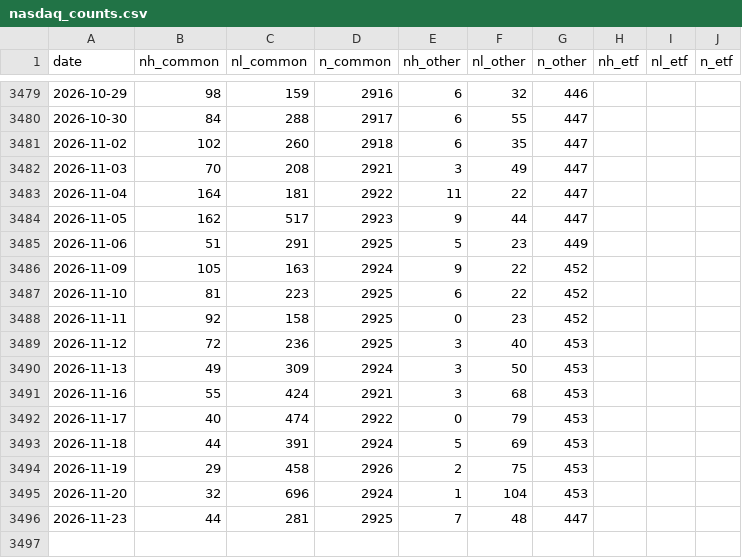
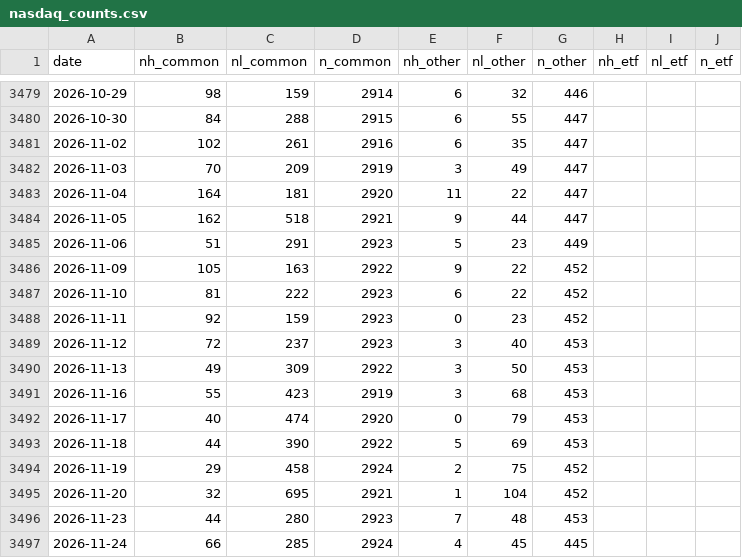
Before and after one commit to shashankrboppidi2/semis-screener, a CSV file: results/breadth/nasdaq_counts.csv, drawn as a sheet; only a part is shown, gaps mark what is left out; the diff covers the shown part only.

```diff
--- a/results/breadth/nasdaq_counts.csv
+++ b/results/breadth/nasdaq_counts.csv
@@ -3479,18 +3479,19 @@ date,nh_common,nl_common,n_common,nh_other,nl_other,n_other,nh_etf,nl_etf,n_etf
-2026-10-29,98,159,2916,6,32,446,,,
-2026-10-30,84,288,2917,6,55,447,,,
-2026-11-02,102,260,2918,6,35,447,,,
-2026-11-03,70,208,2921,3,49,447,,,
-2026-11-04,164,181,2922,11,22,447,,,
-2026-11-05,162,517,2923,9,44,447,,,
-2026-11-06,51,291,2925,5,23,449,,,
-2026-11-09,105,163,2924,9,22,452,,,
-2026-11-10,81,223,2925,6,22,452,,,
-2026-11-11,92,158,2925,0,23,452,,,
-2026-11-12,72,236,2925,3,40,453,,,
-2026-11-13,49,309,2924,3,50,453,,,
-2026-11-16,55,424,2921,3,68,453,,,
-2026-11-17,40,474,2922,0,79,453,,,
-2026-11-18,44,391,2924,5,69,453,,,
-2026-11-19,29,458,2926,2,75,453,,,
-2026-11-20,32,696,2924,1,104,453,,,
-2026-11-23,44,281,2925,7,48,447,,,
+2026-10-29,98,159,2914,6,32,446,,,
+2026-10-30,84,288,2915,6,55,447,,,
+2026-11-02,102,261,2916,6,35,447,,,
+2026-11-03,70,209,2919,3,49,447,,,
+2026-11-04,164,181,2920,11,22,447,,,
+2026-11-05,162,518,2921,9,44,447,,,
+2026-11-06,51,291,2923,5,23,449,,,
+2026-11-09,105,163,2922,9,22,452,,,
+2026-11-10,81,222,2923,6,22,452,,,
+2026-11-11,92,159,2923,0,23,452,,,
+2026-11-12,72,237,2923,3,40,453,,,
+2026-11-13,49,309,2922,3,50,453,,,
+2026-11-16,55,423,2919,3,68,453,,,
+2026-11-17,40,474,2920,0,79,453,,,
+2026-11-18,44,390,2922,5,69,453,,,
+2026-11-19,29,458,2924,2,75,452,,,
+2026-11-20,32,695,2921,1,104,452,,,
+2026-11-23,44,280,2923,7,48,453,,,
+2026-11-24,66,285,2924,4,45,445,,,
```
Also changed, not shown: 36 edited cells elsewhere in this file, 2 other files.
